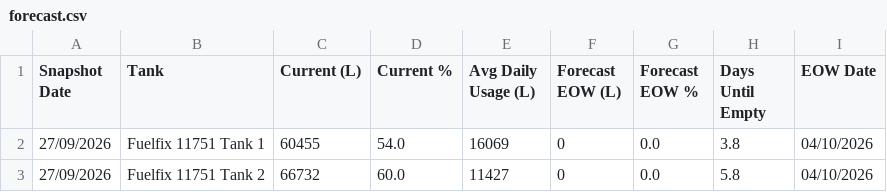
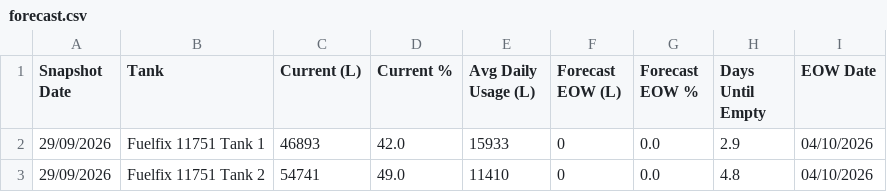
Before and after one commit to neil-noble/NMG, a CSV file: data/forecast.csv, drawn as a sheet.

```diff
--- a/data/forecast.csv
+++ b/data/forecast.csv
@@ -1,3 +1,3 @@
 Snapshot Date,Tank,Current (L),Current %,Avg Daily Usage (L),Forecast EOW (L),Forecast EOW %,Days Until Empty,EOW Date
-27/09/2026,Fuelfix 11751 Tank 1,60455,54.0,16069,0,0.0,3.8,04/10/2026
-27/09/2026,Fuelfix 11751 Tank 2,66732,60.0,11427,0,0.0,5.8,04/10/2026
+29/09/2026,Fuelfix 11751 Tank 1,46893,42.0,15933,0,0.0,2.9,04/10/2026
+29/09/2026,Fuelfix 11751 Tank 2,54741,49.0,11410,0,0.0,4.8,04/10/2026
```
Also changed, not shown: data/daily_usage.csv, data/mom_comparison.csv, 1 other file.
